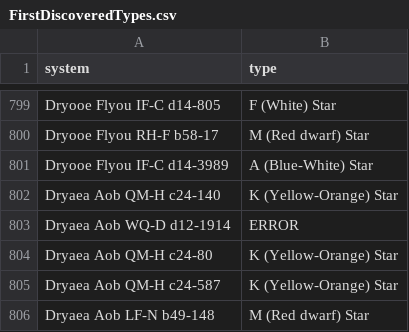
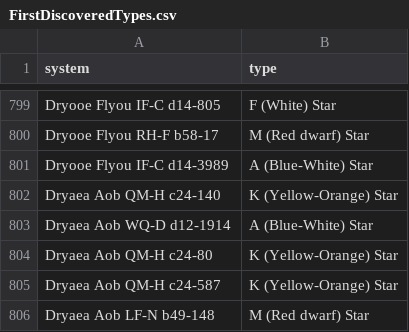
Before and after one commit to Greymagic27/EliteDangerous, a CSV file: FirstDiscoveredTypes.csv, drawn as a sheet; only a part is shown, gaps mark what is left out.

Commit message:
Update FirstDiscoveredTypes.csv

```diff
--- a/FirstDiscoveredTypes.csv
+++ b/FirstDiscoveredTypes.csv
@@ -802,3 +802,3 @@ Dryooe Flyou IF-C d14-3989,A (Blue-White) Star
 Dryaea Aob QM-H c24-140,K (Yellow-Orange) Star
-Dryaea Aob WQ-D d12-1914,ERROR
+Dryaea Aob WQ-D d12-1914,A (Blue-White) Star
 Dryaea Aob QM-H c24-80,K (Yellow-Orange) Star
```
